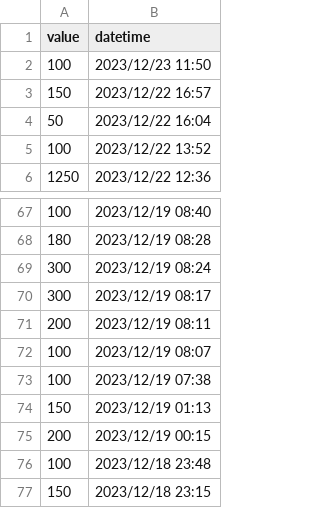
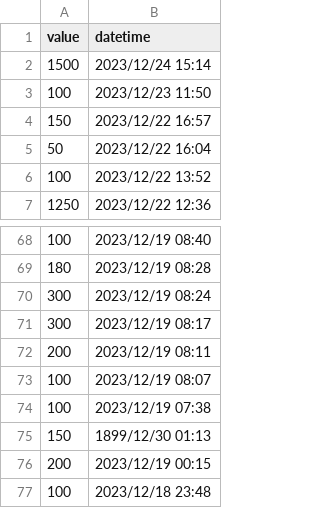
Before and after one commit to ltostes/agradecimentosfamiliamibielli.github.io, a CSV file: donations.csv, drawn as a sheet; only a part is shown, gaps mark what is left out; the shorter side is filled out with more unchanged rows.

```diff
--- a/donations.csv
+++ b/donations.csv
@@ -1,2 +1,3 @@
 value,datetime
+1500,2023/12/24 15:14
 100,2023/12/23 11:50
@@ -73,3 +74,3 @@ value,datetime
 100,2023/12/19 07:38
-150,2023/12/19 01:13
+150,1899/12/30 01:13
 200,2023/12/19 00:15
```
Also changed, not shown: contributors.csv.
